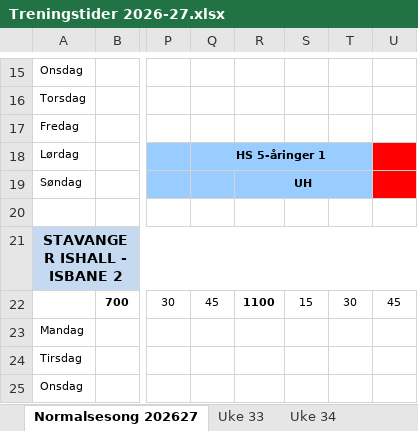
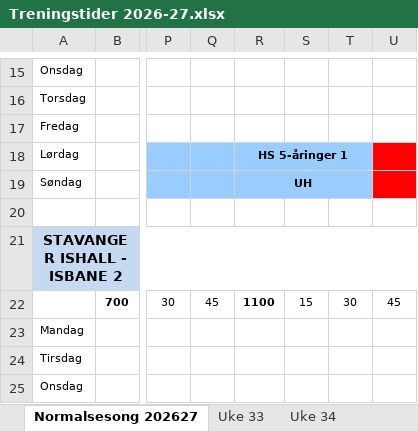
Before and after one commit to vidarstavangerhockey/Treningstider, an Excel workbook: Treningstider 2026-27.xlsx, sheet Normalsesong 202627, drawn as a sheet; only a part is shown, gaps mark what is left out; values as stored, in another font and other column widths than the file's, no borders; the diff names each change by its address in the sheet, - before the commit and + after, or states it on an @@ line.

Commit message:
Oppdater treningstider: juster tid HS 5-åringer 1 og legg til seriespillkamper uke 38-39

```diff
--- a/Treningstider 2026-27.xlsx (sheet Normalsesong 202627)
+++ b/Treningstider 2026-27.xlsx (sheet Normalsesong 202627)
-Q18: HS 5-åringer 1
+Q18: (empty)
-Q18:T18 merged
-R18: (empty)
+R18: HS 5-åringer 1
-R18:T18 fill: none
+R18:T18 fill: #99CCFF
+R18:T18 merged
```
Also changed, not shown: sheet Uke 38, sheet Uke 39, sheet Uke 40, 1 other file.
